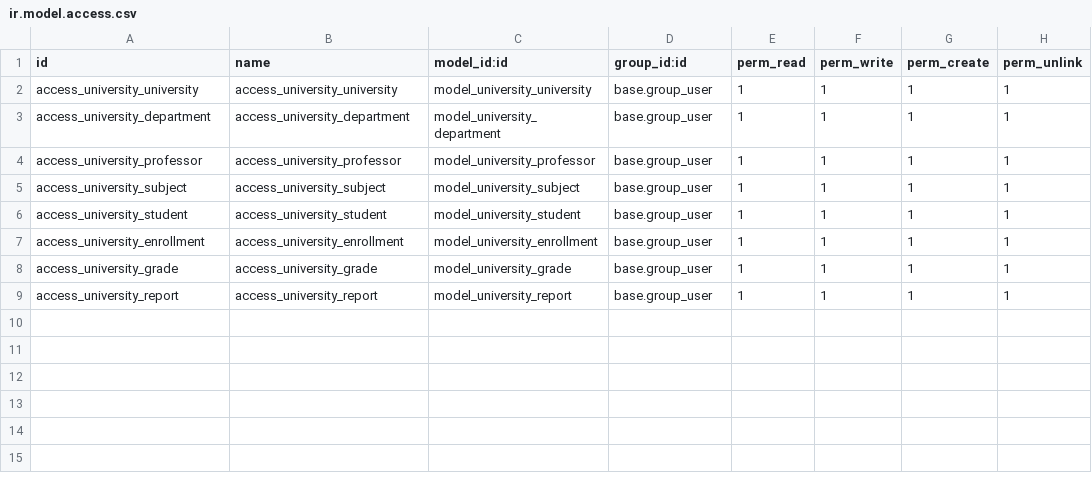
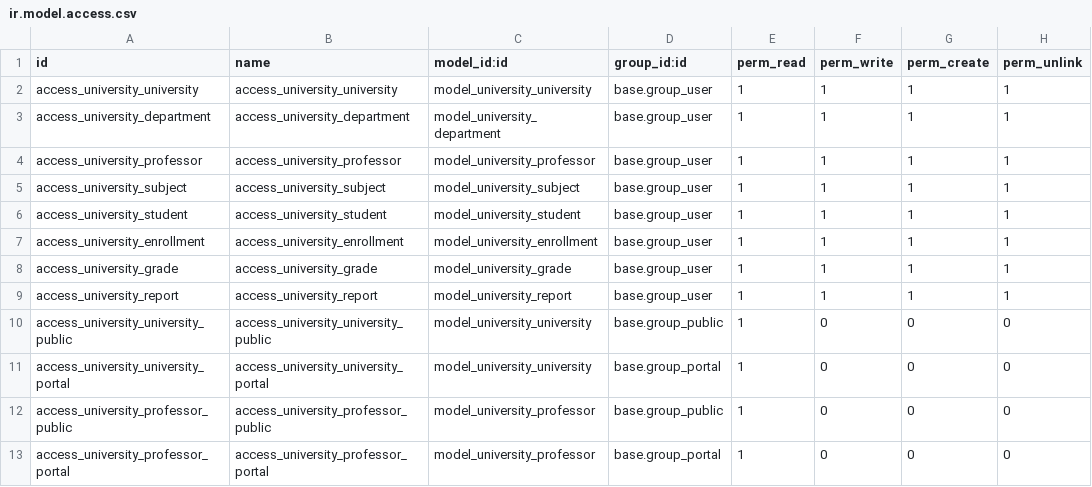
Before and after one commit to Jenny300394/PracticasOdoo_Jennifer_Universidad, a CSV file: addons/university/security/ir.model.access.csv, drawn as a sheet; the diff names each change by its address in the sheet, - before the commit and + after, or states it on an @@ line.

```diff
--- a/addons/university/security/ir.model.access.csv
+++ b/addons/university/security/ir.model.access.csv
+row 10: access_university_university_public | access_university_university_public | model_university_university | base.group_public | 1 | 0 | 0 | 0
+row 11: access_university_university_portal | access_university_university_portal | model_university_university | base.group_portal | 1 | 0 | 0 | 0
+row 12: access_university_professor_public | access_university_professor_public | model_university_professor | base.group_public | 1 | 0 | 0 | 0
+row 13: access_university_professor_portal | access_university_professor_portal | model_university_professor | base.group_portal | 1 | 0 | 0 | 0
```
Also changed, not shown: 10 other files.
